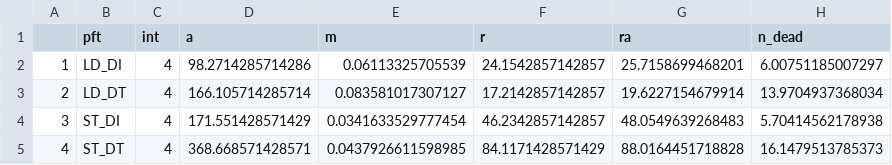
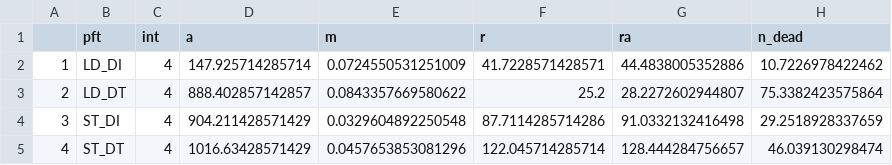
Before and after one commit to adamhb/regeneration_submodel, a CSV file: temp/mort_rates.csv, drawn as a sheet.

```diff
--- a/temp/mort_rates.csv
+++ b/temp/mort_rates.csv
@@ -1,5 +1,5 @@
 "","pft","int","a","m","r","ra","n_dead"
-"1","LD_DI",4,98.2714285714286,0.06113325705539,24.1542857142857,25.7158699468201,6.00751185007297
-"2","LD_DT",4,166.105714285714,0.083581017307127,17.2142857142857,19.6227154679914,13.9704937368034
-"3","ST_DI",4,171.551428571429,0.0341633529777454,46.2342857142857,48.0549639268483,5.70414562178938
-"4","ST_DT",4,368.668571428571,0.0437926611598985,84.1171428571429,88.0164451718828,16.1479513785373
+"1","LD_DI",4,147.925714285714,0.0724550531251009,41.7228571428571,44.4838005352886,10.7226978422462
+"2","LD_DT",4,888.402857142857,0.0843357669580622,25.2,28.2272602944807,75.3382423575864
+"3","ST_DI",4,904.211428571429,0.0329604892250548,87.7114285714286,91.0332132416498,29.2518928337659
+"4","ST_DT",4,1016.63428571429,0.0457653853081296,122.045714285714,128.444284756657,46.039130298474
```
Also changed, not shown: 1 other file.
